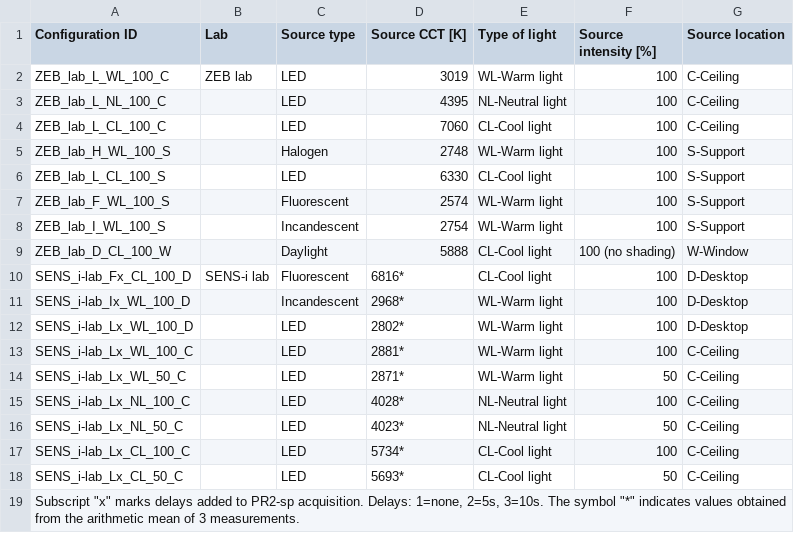
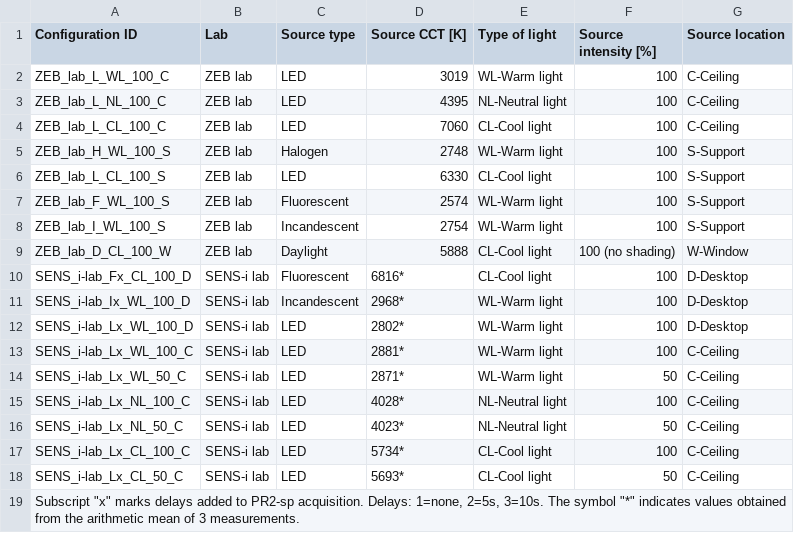
Before and after one commit to frank984/A_Replicable_Open-Source_Wearable_System_for_Human-Centric_Light_Research, a CSV file: Spectra_for_the_different_adopted_configurations/Adopted_configuration.csv, drawn as a sheet.

Commit message:
Update configuration data in Adopted_configuration.csv

```diff
--- a/Spectra_for_the_different_adopted_configurations/Adopted_configuration.csv
+++ b/Spectra_for_the_different_adopted_configurations/Adopted_configuration.csv
@@ -2,18 +2,18 @@
 ZEB_lab_L_WL_100_C,ZEB lab,LED,3019,WL-Warm light,100,C-Ceiling
-ZEB_lab_L_NL_100_C,,LED,4395,NL-Neutral light,100,C-Ceiling
-ZEB_lab_L_CL_100_C,,LED,7060,CL-Cool light,100,C-Ceiling
-ZEB_lab_H_WL_100_S,,Halogen,2748,WL-Warm light,100,S-Support
-ZEB_lab_L_CL_100_S,,LED,6330,CL-Cool light,100,S-Support
-ZEB_lab_F_WL_100_S,,Fluorescent,2574,WL-Warm light,100,S-Support
-ZEB_lab_I_WL_100_S,,Incandescent,2754,WL-Warm light,100,S-Support
-ZEB_lab_D_CL_100_W,,Daylight,5888,CL-Cool light,100 (no shading),W-Window
+ZEB_lab_L_NL_100_C,ZEB lab,LED,4395,NL-Neutral light,100,C-Ceiling
+ZEB_lab_L_CL_100_C,ZEB lab,LED,7060,CL-Cool light,100,C-Ceiling
+ZEB_lab_H_WL_100_S,ZEB lab,Halogen,2748,WL-Warm light,100,S-Support
+ZEB_lab_L_CL_100_S,ZEB lab,LED,6330,CL-Cool light,100,S-Support
+ZEB_lab_F_WL_100_S,ZEB lab,Fluorescent,2574,WL-Warm light,100,S-Support
+ZEB_lab_I_WL_100_S,ZEB lab,Incandescent,2754,WL-Warm light,100,S-Support
+ZEB_lab_D_CL_100_W,ZEB lab,Daylight,5888,CL-Cool light,100 (no shading),W-Window
 SENS_i-lab_Fx_CL_100_D,SENS-i lab,Fluorescent,6816*,CL-Cool light,100,D-Desktop
-SENS_i-lab_Ix_WL_100_D,,Incandescent,2968*,WL-Warm light,100,D-Desktop
-SENS_i-lab_Lx_WL_100_D,,LED,2802*,WL-Warm light,100,D-Desktop
-SENS_i-lab_Lx_WL_100_C,,LED,2881*,WL-Warm light,100,C-Ceiling
-SENS_i-lab_Lx_WL_50_C,,LED,2871*,WL-Warm light,50,C-Ceiling
-SENS_i-lab_Lx_NL_100_C,,LED,4028*,NL-Neutral light,100,C-Ceiling
-SENS_i-lab_Lx_NL_50_C,,LED,4023*,NL-Neutral light,50,C-Ceiling
-SENS_i-lab_Lx_CL_100_C,,LED,5734*,CL-Cool light,100,C-Ceiling
-SENS_i-lab_Lx_CL_50_C,,LED,5693*,CL-Cool light,50,C-Ceiling
+SENS_i-lab_Ix_WL_100_D,SENS-i lab,Incandescent,2968*,WL-Warm light,100,D-Desktop
+SENS_i-lab_Lx_WL_100_D,SENS-i lab,LED,2802*,WL-Warm light,100,D-Desktop
+SENS_i-lab_Lx_WL_100_C,SENS-i lab,LED,2881*,WL-Warm light,100,C-Ceiling
+SENS_i-lab_Lx_WL_50_C,SENS-i lab,LED,2871*,WL-Warm light,50,C-Ceiling
+SENS_i-lab_Lx_NL_100_C,SENS-i lab,LED,4028*,NL-Neutral light,100,C-Ceiling
+SENS_i-lab_Lx_NL_50_C,SENS-i lab,LED,4023*,NL-Neutral light,50,C-Ceiling
+SENS_i-lab_Lx_CL_100_C,SENS-i lab,LED,5734*,CL-Cool light,100,C-Ceiling
+SENS_i-lab_Lx_CL_50_C,SENS-i lab,LED,5693*,CL-Cool light,50,C-Ceiling
 "Subscript ""x"" marks delays added to PR2-sp acquisition. Delays: 1=none, 2=5s, 3=10s. The symbol ""*"" indicates values obtained from the arithmetic mean of 3 measurements.",,,,,,
```
